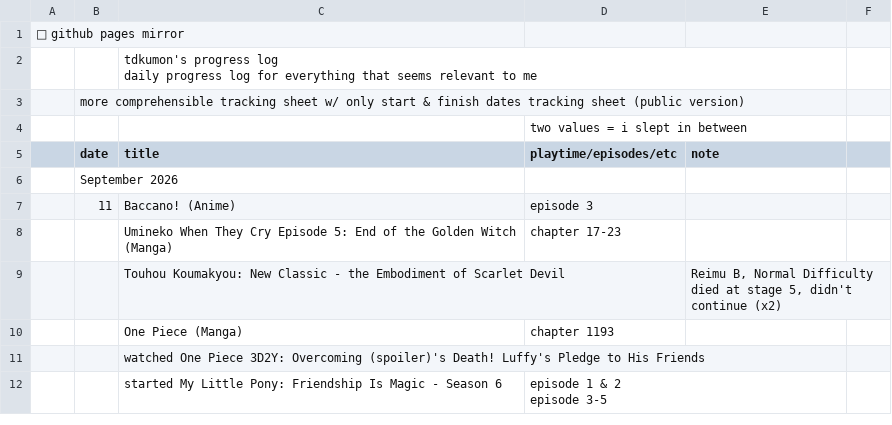
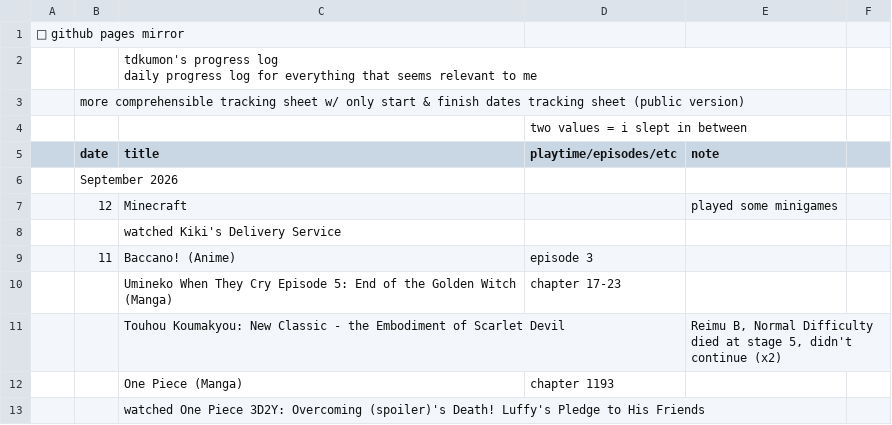
Before and after one commit to tdkumon/google-sheets-mirror, a CSV file: progresslog.csv, drawn as a sheet; only a part is shown; the shorter side is filled out with more unchanged rows; the diff names each change by its address in the sheet, - before the commit and + after, or states it on an @@ line.

```diff
--- a/progresslog.csv
+++ b/progresslog.csv
+row 7:  | 12 | Minecraft |  | played some minigames
+row 8:  |  | watched Kiki's Delivery Service
```
Also changed, not shown: 1 other file.
